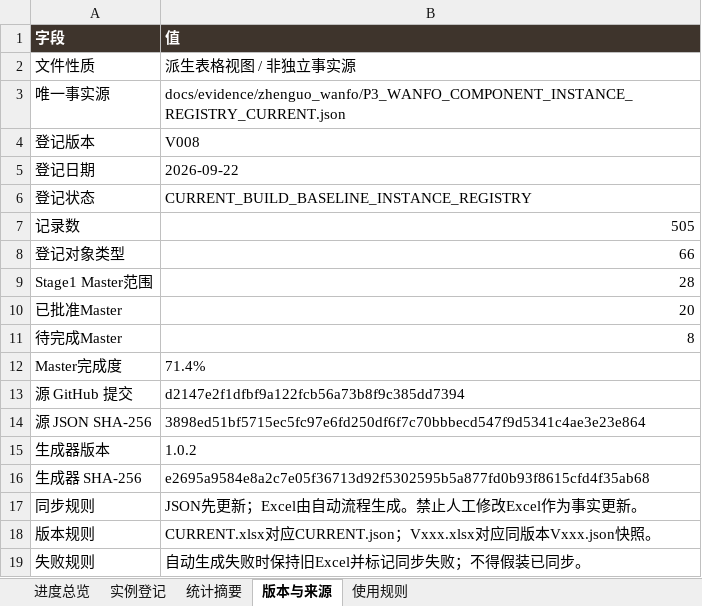
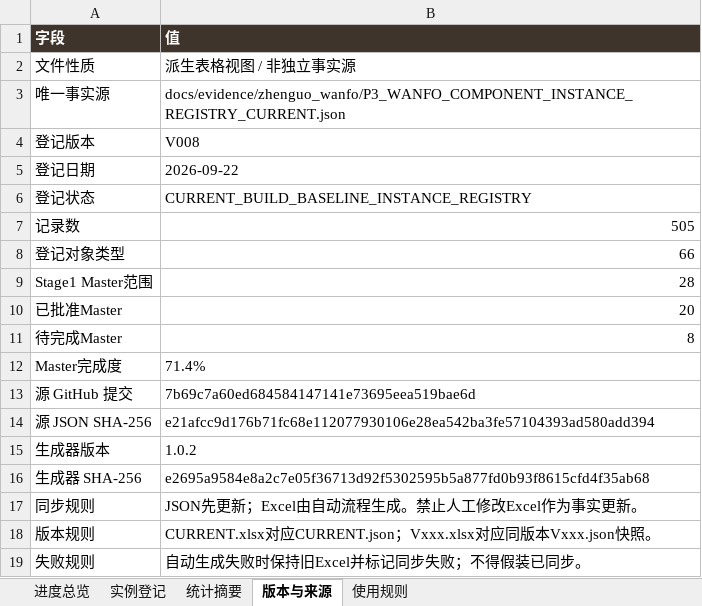
Before and after one commit to wp5rrp7b2v-droid/arch3d-reconstruction, an Excel workbook: docs/evidence/zhenguo_wanfo/derived/P3_WANFO_COMPONENT_INSTANCE_REGISTRY_CURRENT.xlsx, sheet 版本与来源, drawn as a sheet; values as stored, in another font and other column widths than the file's, no borders; the diff names each change by its address in the sheet, - before the commit and + after, or states it on an @@ line.

```diff
--- a/docs/evidence/zhenguo_wanfo/derived/P3_WANFO_COMPONENT_INSTANCE_REGISTRY_CURRENT.xlsx (sheet 版本与来源)
+++ b/docs/evidence/zhenguo_wanfo/derived/P3_WANFO_COMPONENT_INSTANCE_REGISTRY_CURRENT.xlsx (sheet 版本与来源)
-B13 (值): d2147e2f1dfbf9a122fcb56a73b8f9c385dd7394
+B13 (值): 7b69c7a60ed684584147141e73695eea519bae6d
-B14 (值): 3898ed51bf5715ec5fc97e6fd250df6f7c70bbbecd547f9d5341c4ae3e23e864
+B14 (值): e21afcc9d176b71fc68e112077930106e28ea542ba3fe57104393ad580add394
```
Also changed, not shown: sheet 实例登记, sheet 进度总览, docs/evidence/zhenguo_wanfo/derived/P3_WANFO_COMPONENT_INSTANCE_REGISTRY_V008.xlsx, 1 other file.
